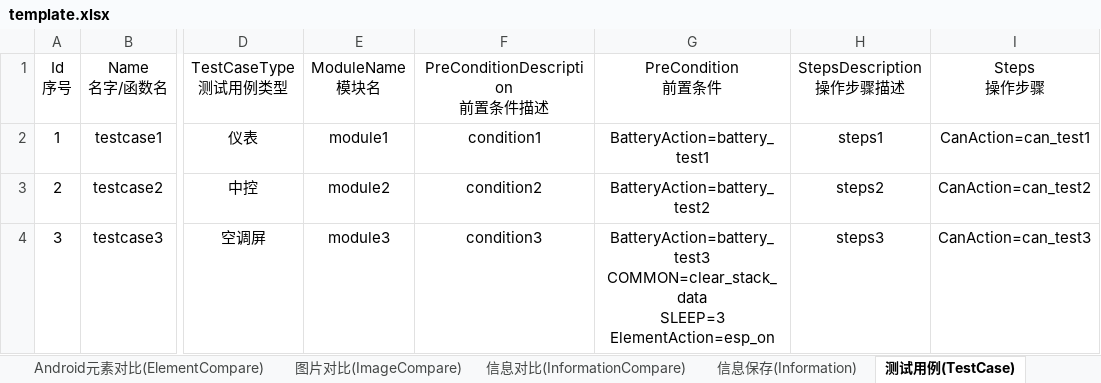
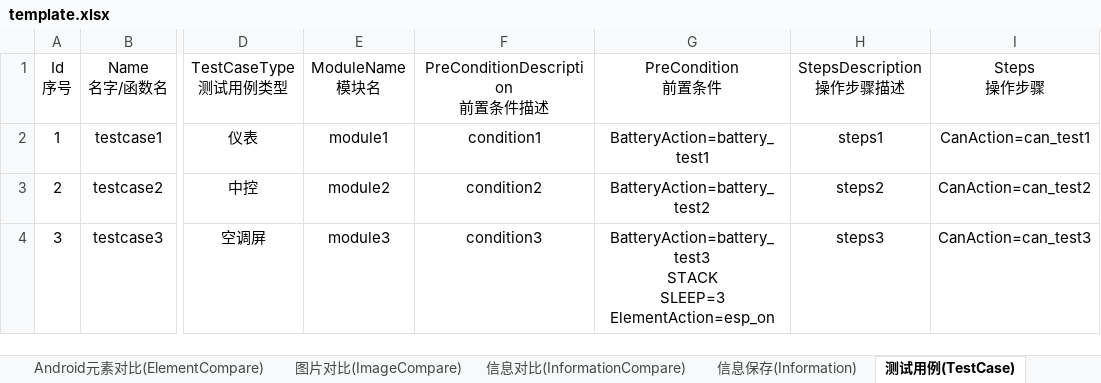
Before and after one commit to philosophy912/Sophia, an Excel workbook: file/template.xlsx, sheet 测试用例(TestCase), drawn as a sheet; only a part is shown, gaps mark what is left out; values as stored, in another font and other column widths than the file's, no borders; ↵ is a line break in a cell; the diff names each change by its address in the sheet, - before the commit and + after, or states it on an @@ line.

```diff
--- a/file/template.xlsx (sheet 测试用例(TestCase))
+++ b/file/template.xlsx (sheet 测试用例(TestCase))
-G4 (PreCondition 前置条件): BatteryAction=battery_test3 ↵ COMMON=clear_stack_data ↵ SLEEP=3 ↵ ElementAction=esp_on
+G4 (PreCondition 前置条件): BatteryAction=battery_test3 ↵ STACK ↵ SLEEP=3 ↵ ElementAction=esp_on
```
Also changed, not shown: sheet 公共函数(Common), 12 other files.
